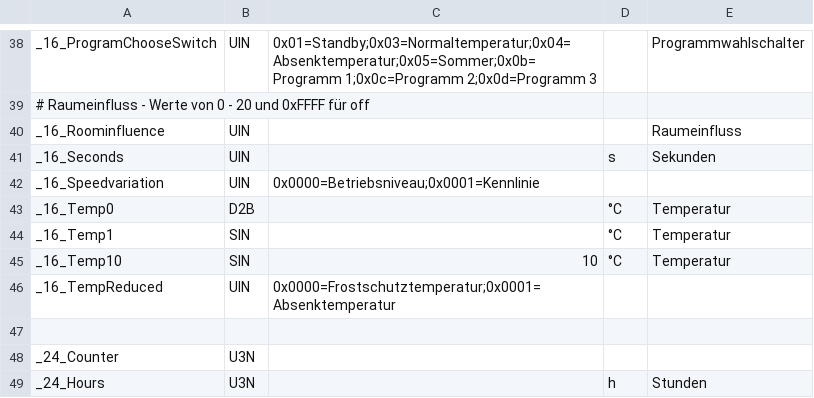
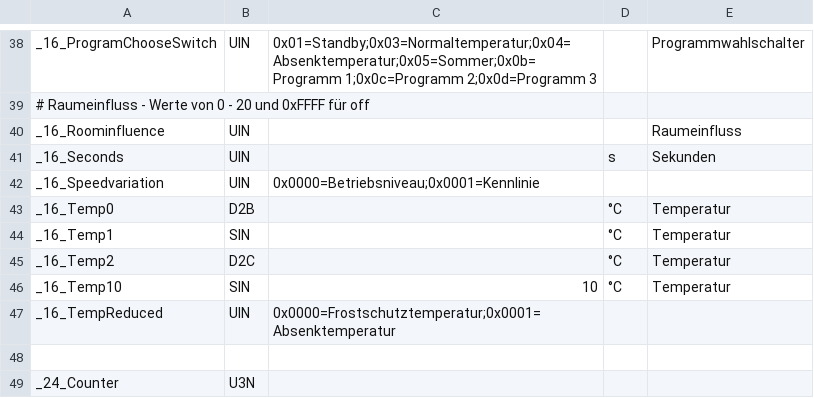
Before and after one commit to J0EK3R/ebusd-configuration-weishaupt, a CSV file: weishaupt/_templates.csv, drawn as a sheet; only a part is shown, gaps mark what is left out; the shorter side is filled out with more unchanged rows; the diff names each change by its address in the sheet, - before the commit and + after, or states it on an @@ line.

```diff
--- a/weishaupt/_templates.csv
+++ b/weishaupt/_templates.csv
+row 45: _16_Temp2 | D2C |  | °C | Temperatur
```
Also changed, not shown: weishaupt/35..hc1.csv, weishaupt/75..hc2.csv.
